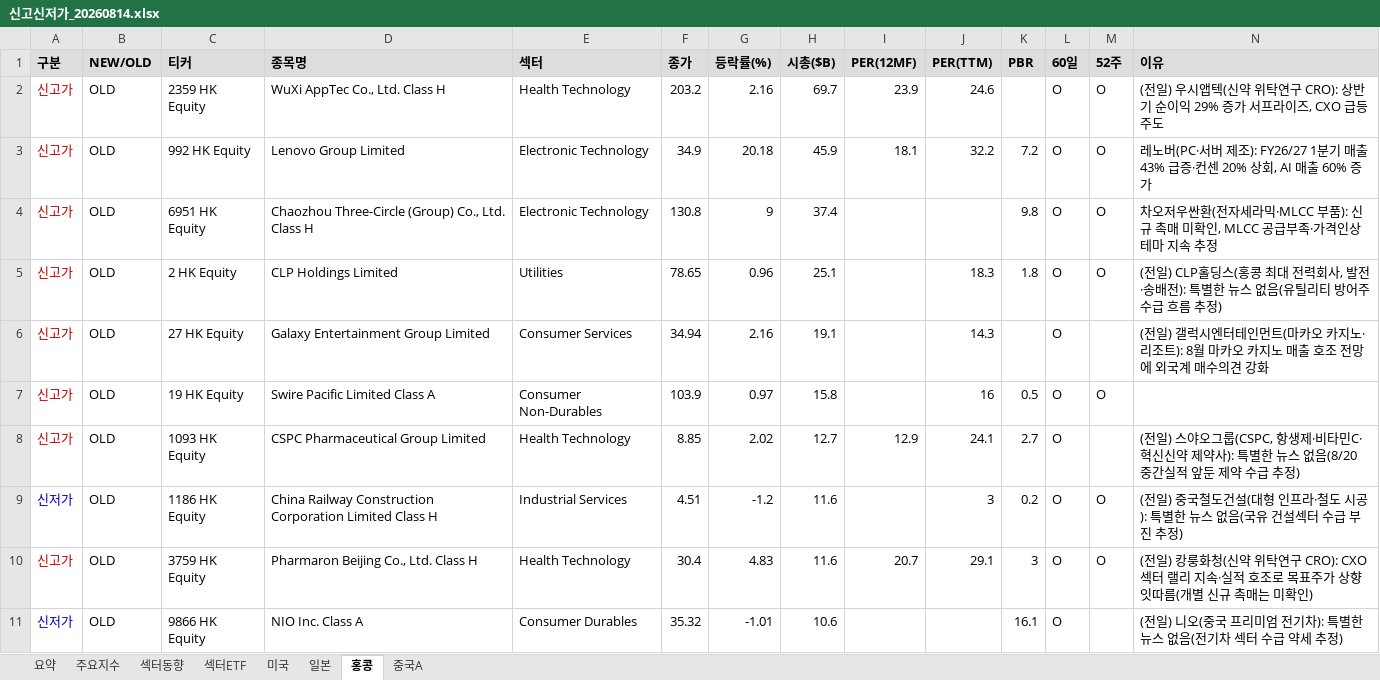
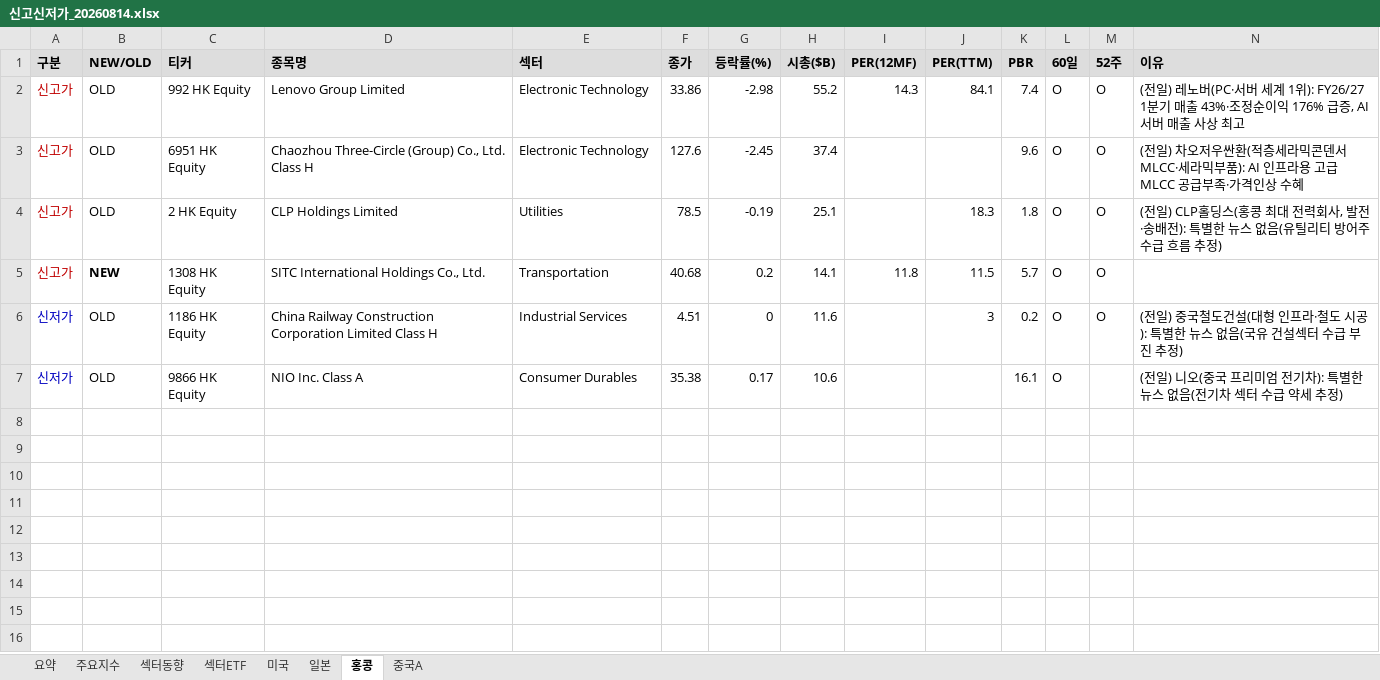
Before and after one commit to cm1n/highlowscreen, an Excel workbook: 신고신저가_20260814.xlsx, sheet 홍콩, drawn as a sheet; values as stored, in another font and other column widths than the file's, no borders; removed rows and columns are numbered as before the commit, all else as after; the diff names each change by its address in the sheet, - before the commit and + after, or states it on an @@ line.

```diff
--- a/신고신저가_20260814.xlsx (sheet 홍콩)
+++ b/신고신저가_20260814.xlsx (sheet 홍콩)
-row 2: 신고가 | OLD | 2359 HK Equity | WuXi AppTec Co., Ltd. Class H | Health Technology | 203.2 | 2.16 | 69.7 | 23.9 | 24.6 |  | O | O | (전일) 우시앱텍(신약 위탁연구 CRO): 상반기 순이익 29% 증가 서프라이즈, CXO 급등 주도
-F2 (종가): 34.9
+F2 (종가): 33.86
-G2 (등락률(%)): 20.18
+G2 (등락률(%)): -2.98
-H2 (시총($B)): 45.9
+H2 (시총($B)): 55.2
-I2 (PER(12MF)): 18.1
+I2 (PER(12MF)): 14.3
-J2 (PER(TTM)): 32.2
+J2 (PER(TTM)): 84.1
-K2 (PBR): 7.2
+K2 (PBR): 7.4
-N2 (이유): 레노버(PC·서버 제조): FY26/27 1분기 매출 43% 급증·컨센 20% 상회, AI 매출 60% 증가
+N2 (이유): (전일) 레노버(PC·서버 세계 1위): FY26/27 1분기 매출 43%·조정순이익 176% 급증, AI서버 매출 사상 최고
-F3 (종가): 130.8
+F3 (종가): 127.6
-G3 (등락률(%)): 9
+G3 (등락률(%)): -2.45
-K3 (PBR): 9.8
+K3 (PBR): 9.6
-N3 (이유): 차오저우싼환(전자세라믹·MLCC 부품): 신규 촉매 미확인, MLCC 공급부족·가격인상 테마 지속 추정
+N3 (이유): (전일) 차오저우싼환(적층세라믹콘덴서 MLCC·세라믹부품): AI 인프라용 고급 MLCC 공급부족·가격인상 수혜
-F4 (종가): 78.65
+F4 (종가): 78.5
-G4 (등락률(%)): 0.96
+G4 (등락률(%)): -0.19
-row 6: 신고가 | OLD | 27 HK Equity | Galaxy Entertainment Group Limited | Consumer Services | 34.94 | 2.16 | 19.1 |  | 14.3 |  | O |  | (전일) 갤럭시엔터테인먼트(마카오 카지노·리조트): 8월 마카오 카지노 매출 호조 전망에 외국계 매수의견 강화
-row 7: 신고가 | OLD | 19 HK Equity | Swire Pacific Limited Class A | Consumer Non-Durables | 103.9 | 0.97 | 15.8 |  | 16 | 0.5 | O | O
-row 8: 신고가 | OLD | 1093 HK Equity | CSPC Pharmaceutical Group Limited | Health Technology | 8.85 | 2.02 | 12.7 | 12.9 | 24.1 | 2.7 | O |  | (전일) 스야오그룹(CSPC, 항생제·비타민C·혁신신약 제약사): 특별한 뉴스 없음(8/20 중간실적 앞둔 제약 수급 추정)
+row 5: 신고가 | NEW | 1308 HK Equity | SITC International Holdings Co., Ltd. | Transportation | 40.68 | 0.2 | 14.1 | 11.8 | 11.5 | 5.7 | O | O
-G6 (등락률(%)): -1.2
+G6 (등락률(%)): 0
-row 10: 신고가 | OLD | 3759 HK Equity | Pharmaron Beijing Co., Ltd. Class H | Health Technology | 30.4 | 4.83 | 11.6 | 20.7 | 29.1 | 3 | O | O | (전일) 캉룽화청(신약 위탁연구 CRO): CXO 섹터 랠리 지속·실적 호조로 목표주가 상향 잇따름(개별 신규 촉매는 미확인)
-F7 (종가): 35.32
+F7 (종가): 35.38
-G7 (등락률(%)): -1.01
+G7 (등락률(%)): 0.17
```
Also changed, not shown: sheet 섹터동향, sheet 일본, sheet 섹터ETF, sheet 중국A, sheet 주요지수, sheet 요약, 1 more sheet, 1 other file.
